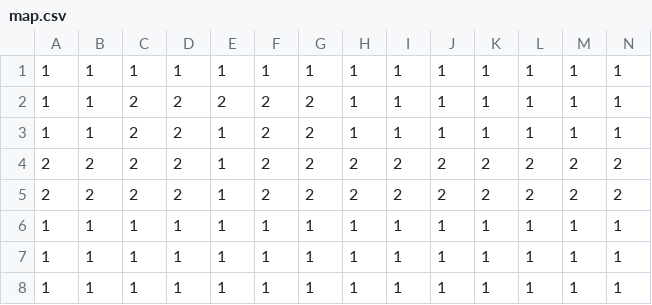
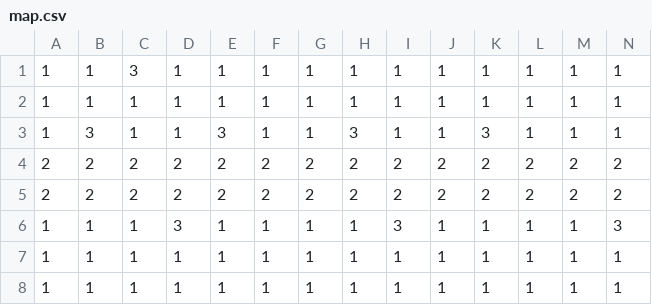
Before and after one commit to maxim200512345/TowerDefenceGame-WarShips-UrFU-Projec, a CSV file: Data/map.csv, drawn as a sheet.

```diff
--- a/Data/map.csv
+++ b/Data/map.csv
@@ -1,7 +1,7 @@
+1,1,3,1,1,1,1,1,1,1,1,1,1,1
 1,1,1,1,1,1,1,1,1,1,1,1,1,1
-1,1,2,2,2,2,2,1,1,1,1,1,1,1
-1,1,2,2,1,2,2,1,1,1,1,1,1,1
-2,2,2,2,1,2,2,2,2,2,2,2,2,2
-2,2,2,2,1,2,2,2,2,2,2,2,2,2
-1,1,1,1,1,1,1,1,1,1,1,1,1,1
+1,3,1,1,3,1,1,3,1,1,3,1,1,1
+2,2,2,2,2,2,2,2,2,2,2,2,2,2
+2,2,2,2,2,2,2,2,2,2,2,2,2,2
+1,1,1,3,1,1,1,1,3,1,1,1,1,3
 1,1,1,1,1,1,1,1,1,1,1,1,1,1
```
Also changed, not shown: 18 other files.
